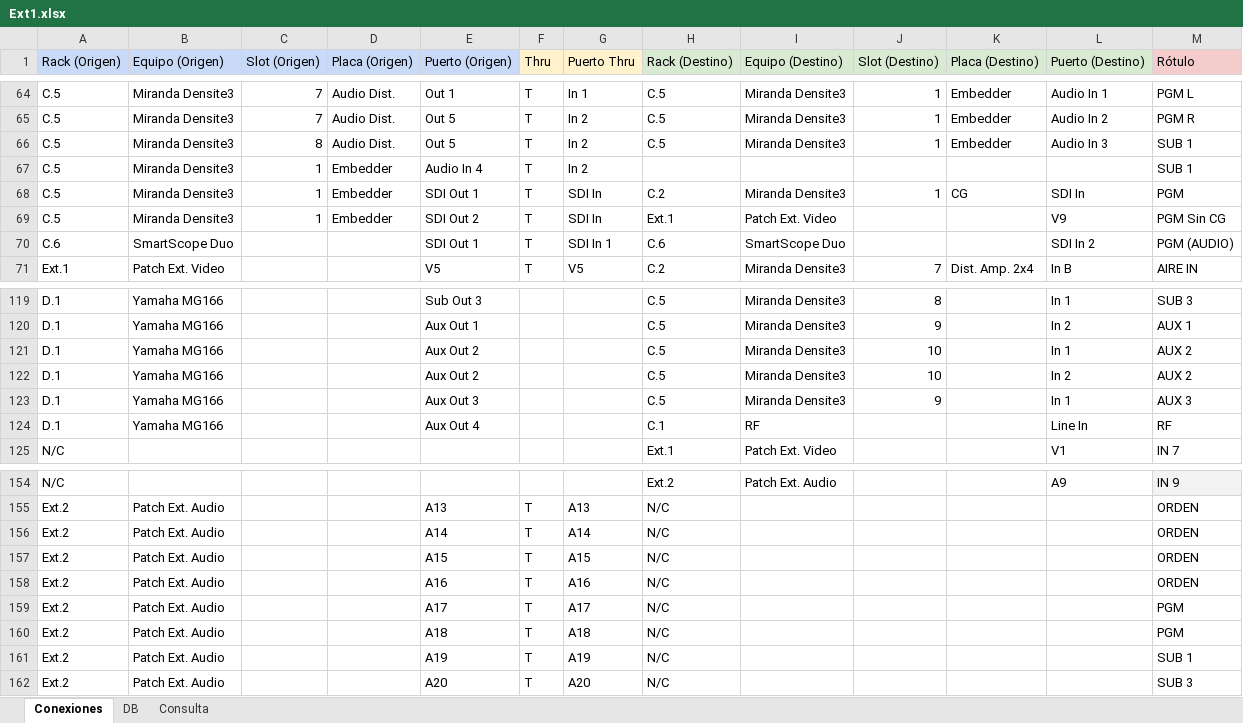
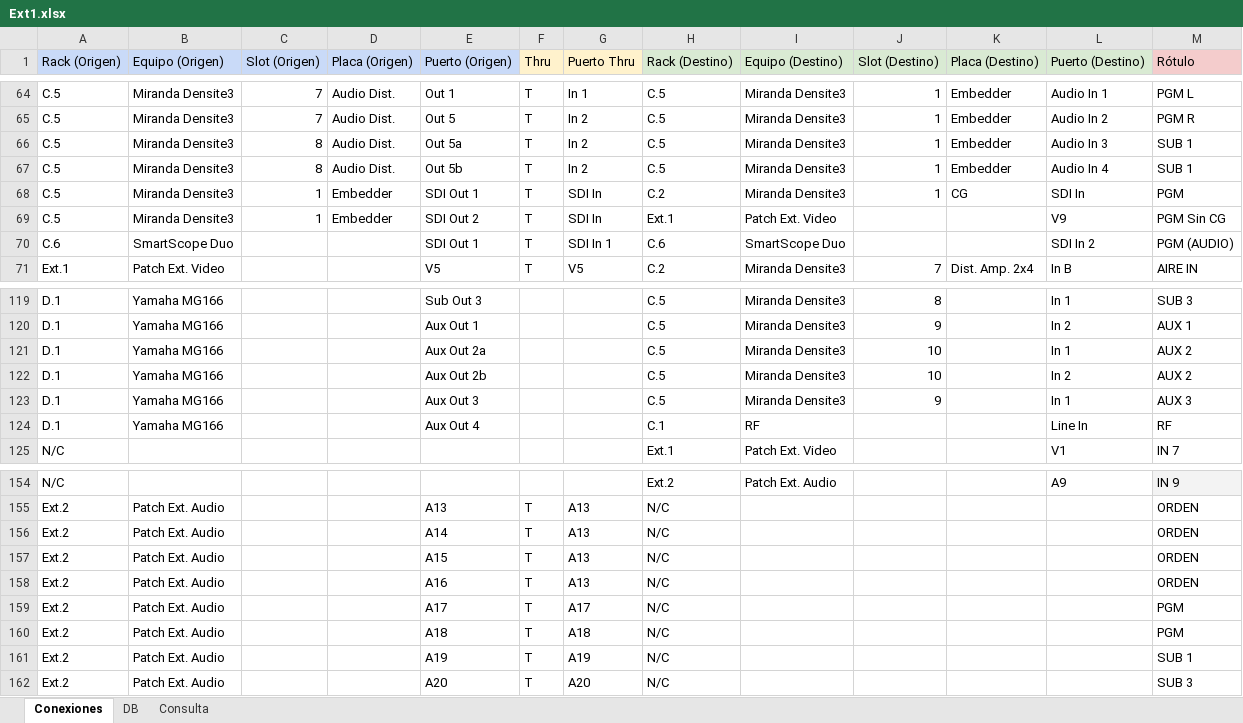
Before and after one commit to mmuccillo55/A7K9X2QF, an Excel workbook: Ext1.xlsx, sheet Conexiones, drawn as a sheet; only a part is shown, gaps mark what is left out; values as stored, in another font and other column widths than the file's, no borders; charts and pictures and conditional formats not drawn; the diff names each change by its address in the sheet, - before the commit and + after, or states it on an @@ line.

```diff
--- a/Ext1.xlsx (sheet Conexiones)
+++ b/Ext1.xlsx (sheet Conexiones)
-E66 (Puerto (Origen)): Out 5
+E66 (Puerto (Origen)): Out 5a
-C67 (Slot (Origen)): 1
+C67 (Slot (Origen)): 8
-D67 (Placa (Origen)): Embedder
+D67 (Placa (Origen)): Audio Dist.
-E67 (Puerto (Origen)): Audio In 4
+E67 (Puerto (Origen)): Out 5b
-H67 (Rack (Destino)): (empty)
+H67 (Rack (Destino)): C.5
-I67 (Equipo (Destino)): (empty)
+I67 (Equipo (Destino)): Miranda Densite3
-J67 (Slot (Destino)): (empty)
+J67 (Slot (Destino)): 1
-K67 (Placa (Destino)): (empty)
+K67 (Placa (Destino)): Embedder
-L67 (Puerto (Destino)): (empty)
+L67 (Puerto (Destino)): Audio In 4
-E121 (Puerto (Origen)): Aux Out 2
+E121 (Puerto (Origen)): Aux Out 2a
-E122 (Puerto (Origen)): Aux Out 2
+E122 (Puerto (Origen)): Aux Out 2b
-G156 (Puerto Thru): A14
+G156 (Puerto Thru): A13
-G157 (Puerto Thru): A15
+G157 (Puerto Thru): A13
-G158 (Puerto Thru): A16
+G158 (Puerto Thru): A13
```
Also changed, not shown: sheet Consulta.
